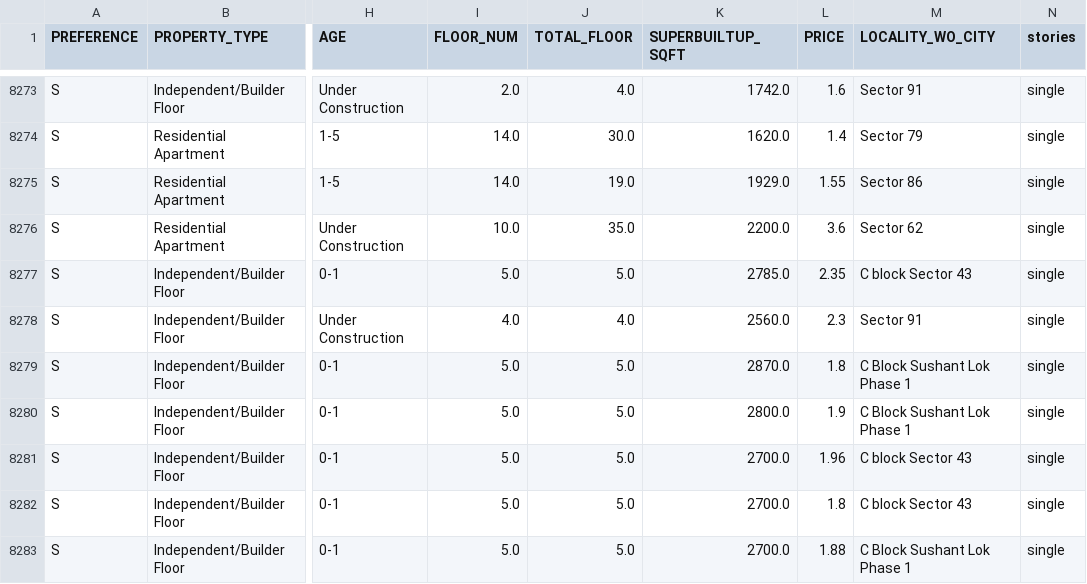
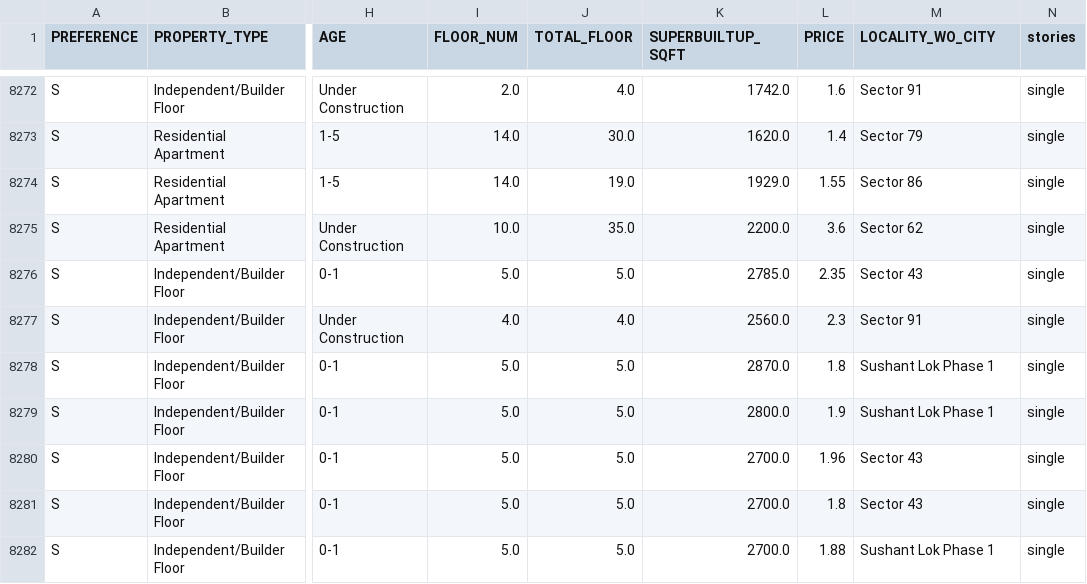
Before and after one commit to Diggi14/project_Property2, a CSV file: cleaned_data2.csv, drawn as a sheet; only a part is shown, gaps mark what is left out; addresses are those after the commit; the diff covers the shown part only; the diff names each change by its address in the sheet, - before the commit and + after, or states it on an @@ line.

Commit message:
Add files via upload

```diff
--- a/cleaned_data2.csv
+++ b/cleaned_data2.csv
-M8276 (LOCALITY_WO_CITY): C block Sector 43
+M8276 (LOCALITY_WO_CITY): Sector 43
-M8278:M8279 (LOCALITY_WO_CITY): C Block Sushant Lok Phase 1
+M8278:M8279 (LOCALITY_WO_CITY): Sushant Lok Phase 1
-M8280:M8281 (LOCALITY_WO_CITY): C block Sector 43
+M8280:M8281 (LOCALITY_WO_CITY): Sector 43
-M8282 (LOCALITY_WO_CITY): C Block Sushant Lok Phase 1
+M8282 (LOCALITY_WO_CITY): Sushant Lok Phase 1
```
Also changed, not shown: 1 removed row and 147 edited cells elsewhere in this file.
